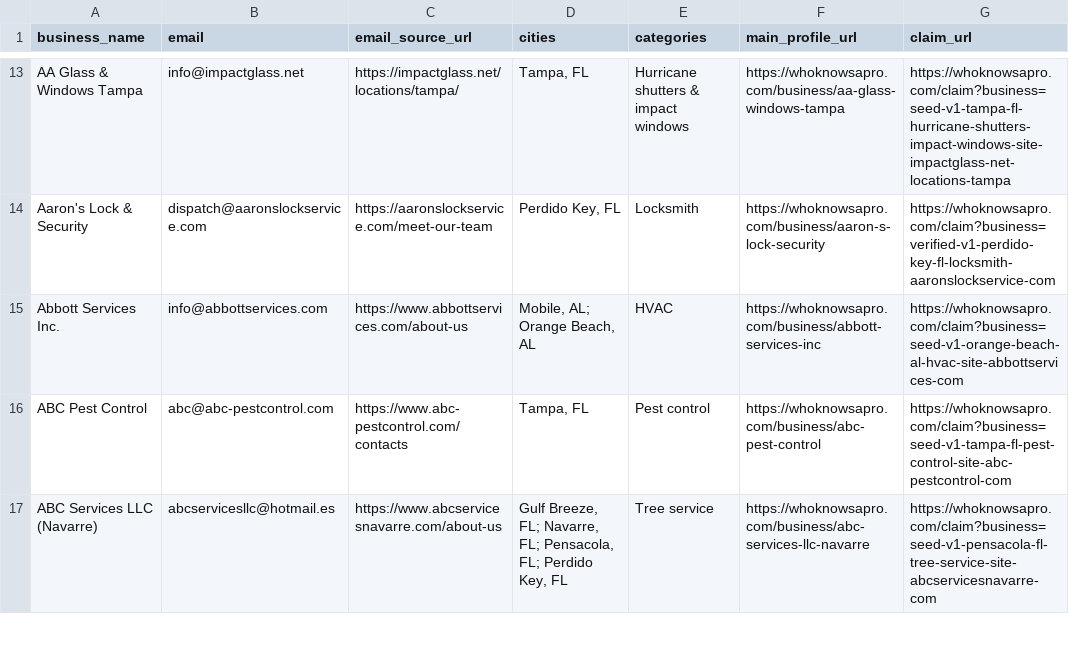
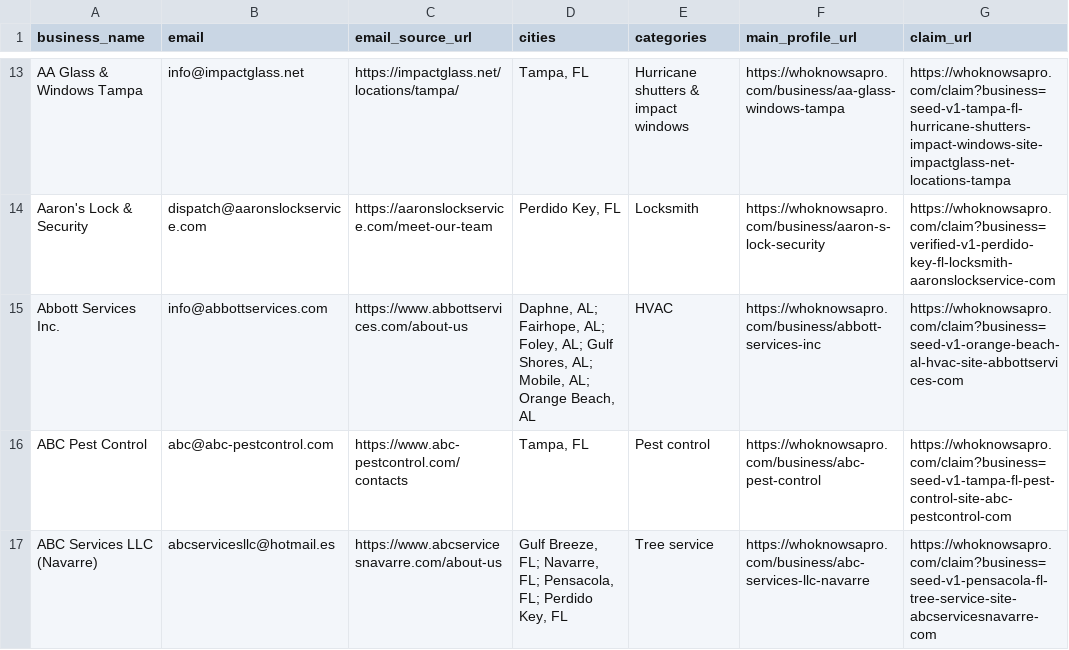
Before and after one commit to gitMark80/who-knows-a-pro, a CSV file: reports/unclaimed-business-claim-invitations.csv, drawn as a sheet; only a part is shown, gaps mark what is left out; the diff covers the shown part only.

```diff
--- a/reports/unclaimed-business-claim-invitations.csv
+++ b/reports/unclaimed-business-claim-invitations.csv
@@ -14,3 +14,3 @@
 "Aaron's Lock & Security","dispatch@aaronslockservice.com","https://aaronslockservice.com/meet-our-team","Perdido Key, FL","Locksmith","https://whoknowsapro.com/business/aaron-s-lock-security","https://whoknowsapro.com/claim?business=verified-v1-perdido-key-fl-locksmith-aaronslockservice-com"
-"Abbott Services Inc.","info@abbottservices.com","https://www.abbottservices.com/about-us","Mobile, AL; Orange Beach, AL","HVAC","https://whoknowsapro.com/business/abbott-services-inc","https://whoknowsapro.com/claim?business=seed-v1-orange-beach-al-hvac-site-abbottservices-com"
+"Abbott Services Inc.","info@abbottservices.com","https://www.abbottservices.com/about-us","Daphne, AL; Fairhope, AL; Foley, AL; Gulf Shores, AL; Mobile, AL; Orange Beach, AL","HVAC","https://whoknowsapro.com/business/abbott-services-inc","https://whoknowsapro.com/claim?business=seed-v1-orange-beach-al-hvac-site-abbottservices-com"
 "ABC Pest Control","abc@abc-pestcontrol.com","https://www.abc-pestcontrol.com/contacts","Tampa, FL","Pest control","https://whoknowsapro.com/business/abc-pest-control","https://whoknowsapro.com/claim?business=seed-v1-tampa-fl-pest-control-site-abc-pestcontrol-com"
```
Also changed, not shown: 28 edited cells elsewhere in this file, 4 other files.
